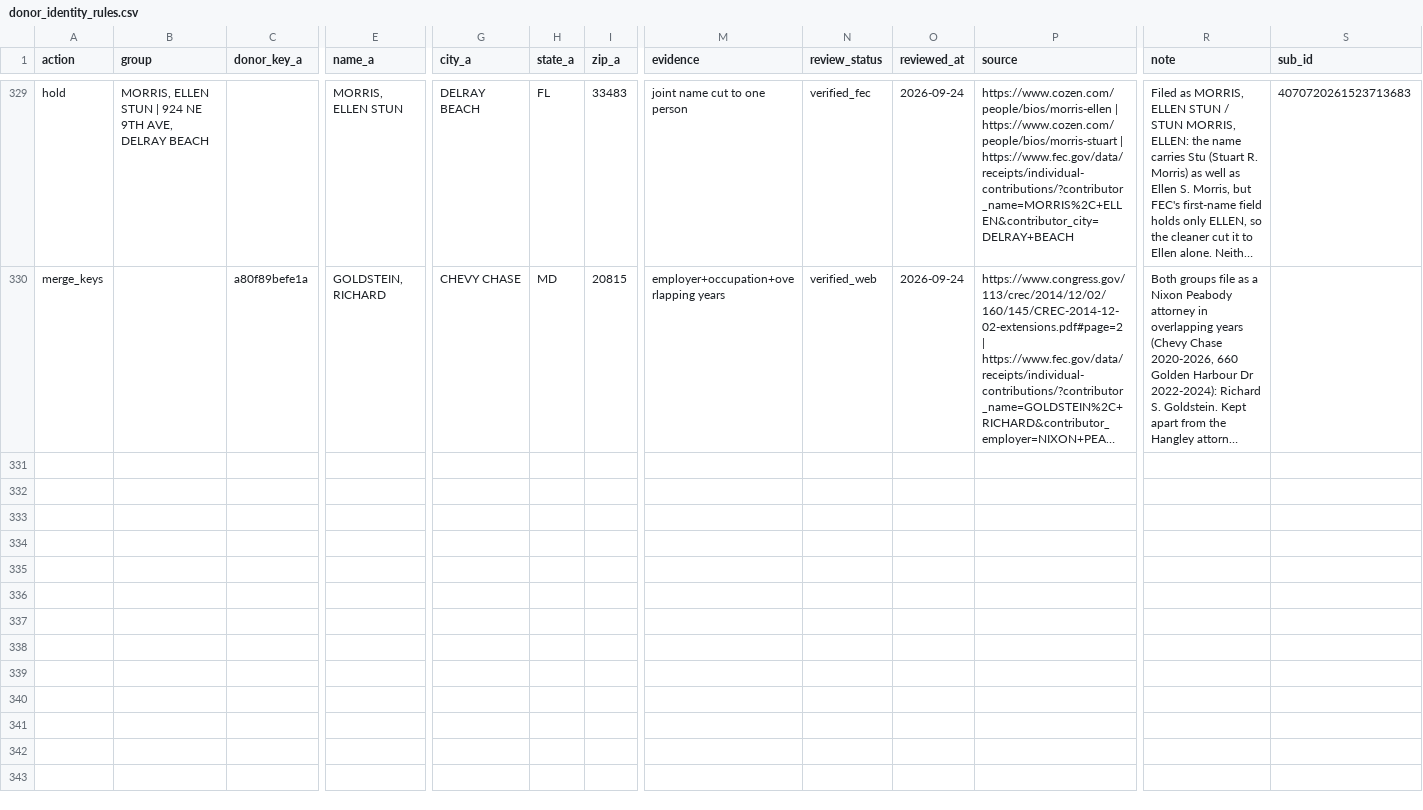
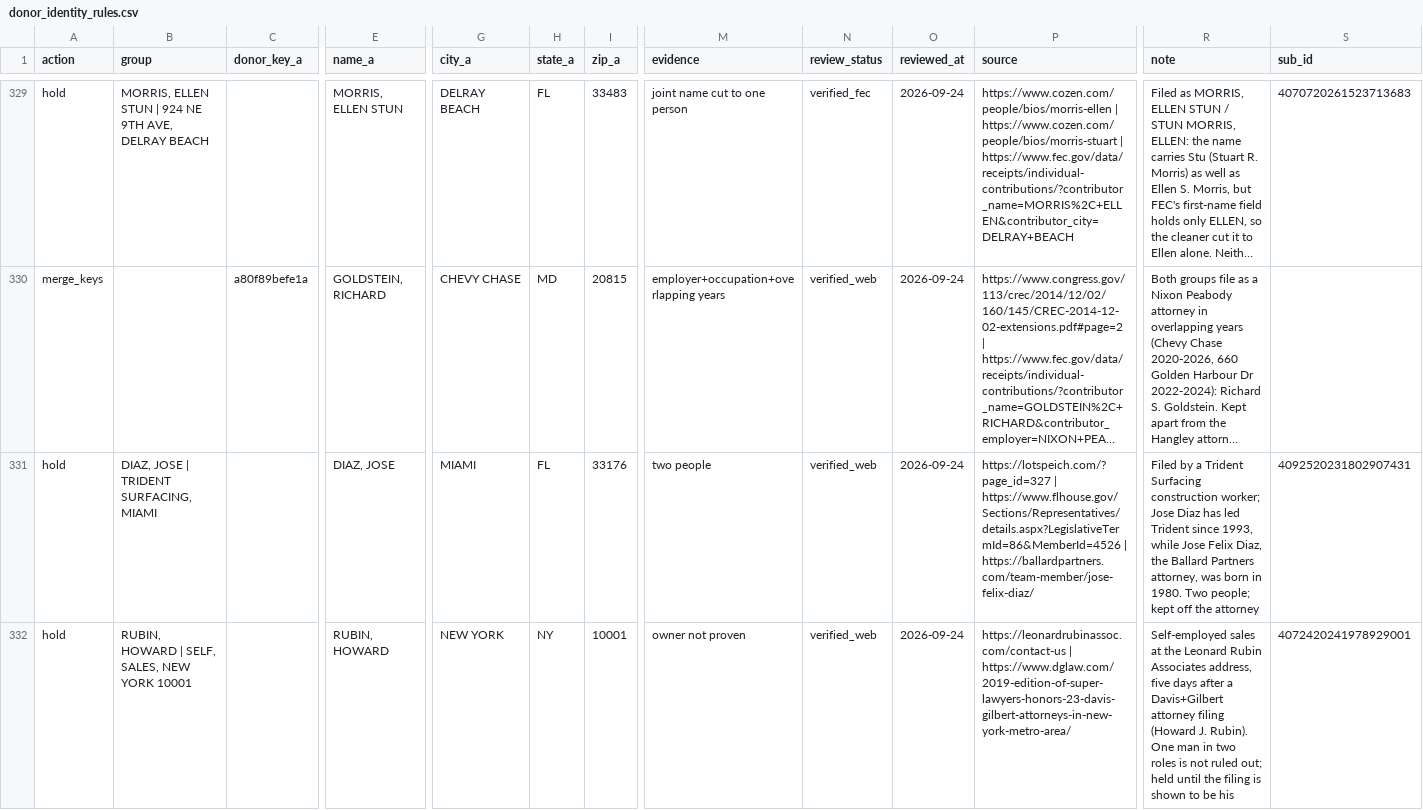
Before and after one commit to tareeqemad/fec-pipeline, a CSV file: data/database/donor_identity_rules.csv, drawn as a sheet; only a part is shown, gaps mark what is left out; long unchanged cells end in …; rows hold the shown columns only; the diff covers the shown part only; the diff names each change by its address in the sheet, - before the commit and + after, or states it on an @@ line.

Commit message:
Hold unproven filings in the $1k-$10k band; stop naming GOOD HEALTH as Sarah Kellogg
- DIAZ, JOSE: the $350 Trident Surfacing filing is another man (Trident's
  Jose Diaz since 1993; the Ballard attorney was born in 1980).
- RUBIN, HOWARD: the $2,000 self-employed sales filing is held until shown
  to be the Davis+Gilbert attorney's.
- Joint names TAUBER/OPPENHEIMER, BOSCHAN SHIRA JARED, STEIN BERNARDO
  STEPHANIE, SANDERSON STEVEN PENNY: each joint filing is held, so it no
  longer cuts to one person or spreads its joint name onto solo filings.
- HEALTH, GOOD: two $1,875 filings were renamed KELLOGG, SARAH because
  her name sat in the employer field; the rows now stay as filed.

```diff
--- a/data/database/donor_identity_rules.csv
+++ b/data/database/donor_identity_rules.csv
+row 331: hold | DIAZ, JOSE | TRIDENT SURFACING, MIAMI |  | DIAZ, JOSE | MIAMI | FL | 33176 | two people | verified_web | 2026-09-24 | https://lotspeich.com/?page_id=327 | https://www.flhouse.gov/Sections/Representatives/details.aspx?LegislativeTermId=86&MemberId=4526 | https://ballardpartners.com/team-member/jose-felix-diaz/ | Filed by a Trident Surfacing construction worker; Jose Diaz has led Trident since 1993, while Jose Felix Diaz, the Ballard Partners attorney, was born in 1980. Two people; kept off the attorney | 4092520231802907431
+row 332: hold | RUBIN, HOWARD | SELF, SALES, NEW YORK 10001 |  | RUBIN, HOWARD | NEW YORK | NY | 10001 | owner not proven | verified_web | 2026-09-24 | https://leonardrubinassoc.com/contact-us | https://www.dglaw.com/2019-edition-of-super-lawyers-honors-23-davis-gilbert-attorneys-in-new-york-metro-area/ | Self-employed sales at the Leonard Rubin Associates address, five days after a Davis+Gilbert attorney filing (Howard J. Rubin). One man in two roles is not ruled out; held until the filing is shown to be his | 4072420241978929001
```
Also changed, not shown: 4 added rows elsewhere in this file, data/database/contributor_name_rules.csv, data/manual_employer_overrides.csv, 1 other file.
